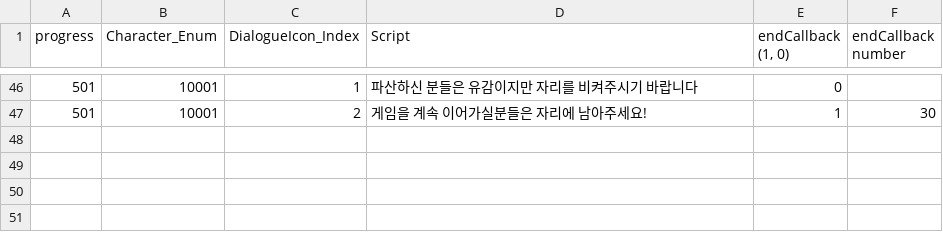
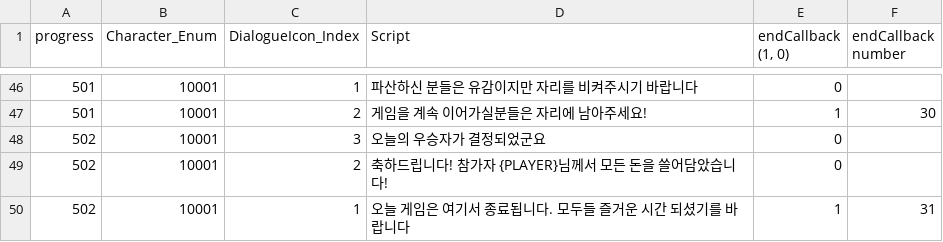
Before and after one commit to C01000011J01001010/Gambler, a CSV file: Assets/Resources/CSV/TextScript/OnlyOneLivesProcedure.csv, drawn as a sheet; only a part is shown, gaps mark what is left out; the diff names each change by its address in the sheet, - before the commit and + after, or states it on an @@ line.

```diff
--- a/Assets/Resources/CSV/TextScript/OnlyOneLivesProcedure.csv
+++ b/Assets/Resources/CSV/TextScript/OnlyOneLivesProcedure.csv
+row 48: 502 | 10001 | 3 | 오늘의 우승자가 결정되었군요 | 0
+row 49: 502 | 10001 | 2 | 축하드립니다! 참가자 {PLAYER}님께서 모든 돈을 쓸어담았습니다! | 0
+row 50: 502 | 10001 | 1 | 오늘 게임은 여기서 종료됩니다. 모두들 즐거운 시간 되셨기를 바랍니다 | 1 | 31
```
Also changed, not shown: Assets/Resources/CSV/Quest/Quest.csv, Assets/Resources/CSV/Quest/QuestDescription.csv, 27 other files.
